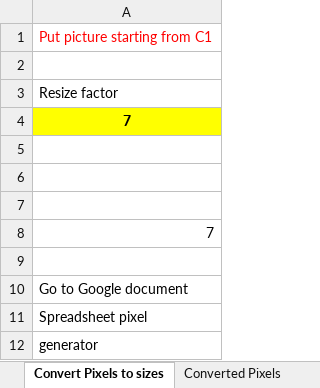
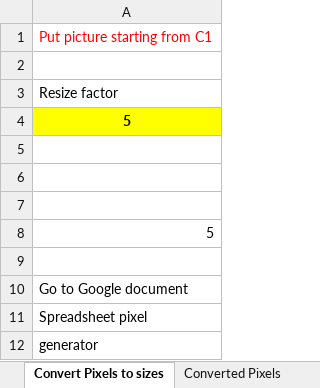
Before and after one commit to suriono/MyArduino, an Excel workbook: Church_Sign/Web_Interface/pixel-generator.xlsm, sheet Convert Pixels to sizes, drawn as a sheet; values as stored, in another font and other column widths than the file's, no borders; charts and pictures not drawn; the diff names each change by its address in the sheet, - before the commit and + after, or states it on an @@ line.

```diff
--- a/Church_Sign/Web_Interface/pixel-generator.xlsm (sheet Convert Pixels to sizes)
+++ b/Church_Sign/Web_Interface/pixel-generator.xlsm (sheet Convert Pixels to sizes)
-A4: 7
+A4: 5
-A8: 7
+A8: 5
```
Also changed, not shown: charts or pictures, Cubicle_Neomatrix/Pixel Art.xlsm, 11 other files.
